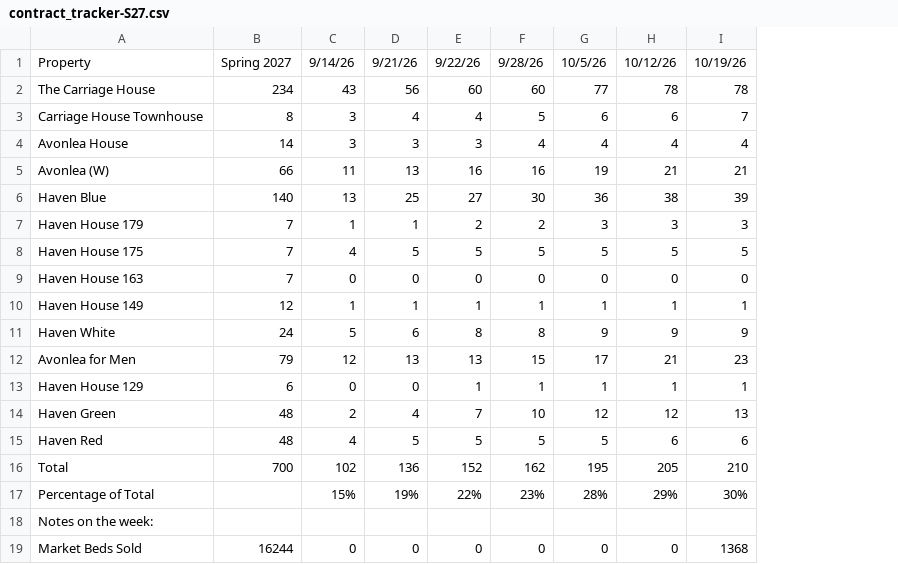
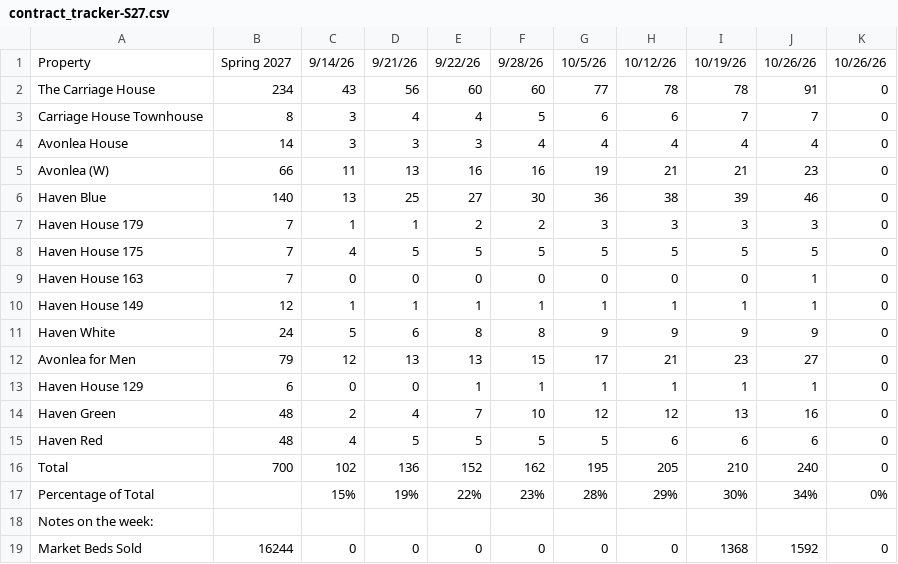
Before and after one commit to ryan-durrant/fspm-contracts-report, a CSV file: data/samples/contract_tracker-S27.csv, drawn as a sheet; the diff names each change by its address in the sheet, - before the commit and + after, or states it on an @@ line.

Commit message:
Week of 2026-10-26 (#1)
* Publish the 10/26 contracts week with the Churchill tip.

* Publish the 10/26 contracts week with the Churchill tip.

* Publish the 10/26 contracts week with the Churchill tip.

* Publish the 10/26 contracts week with the Churchill tip.

* Publish the 10/26 contracts week with the Churchill tip.

* Publish the 10/26 contracts week with the Churchill tip.

```diff
--- a/data/samples/contract_tracker-S27.csv
+++ b/data/samples/contract_tracker-S27.csv
+column J, rows 1-19: 10/26/26 | 91 | 7 | 4 | 23 | 46 | 3 | 5 | 1 | 1 | 9 | 27 | 1 | 16 | 6 | 240 | 34% |  | 1592
+column K, rows 1-19: 10/26/26 | 0 | 0 | 0 | 0 | 0 | 0 | 0 | 0 | 0 | 0 | 0 | 0 | 0 | 0 | 0 | 0% |  | 0
```
Also changed, not shown: data/samples/contract_tracker-W26.csv, data/samples/contract_tracker-W27.csv, 13 other files.
